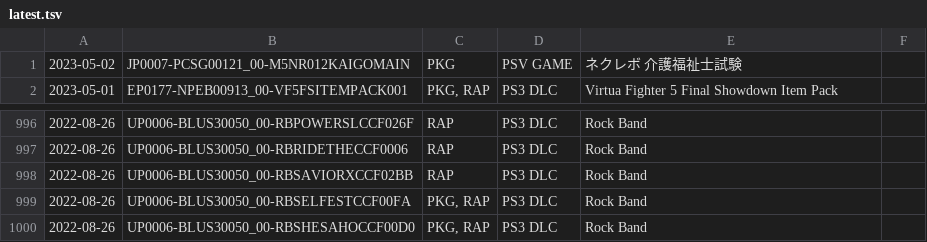
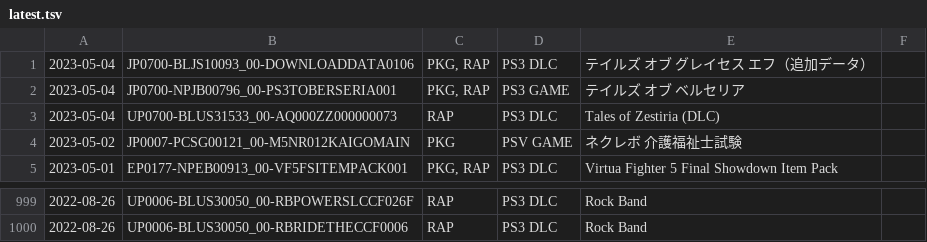
Before and after one commit to 1jtp8sobiu/psn-chihiro, a TSV file: latest.tsv, drawn as a sheet; only a part is shown, gaps mark what is left out; removed rows and columns are numbered as before the commit, all else as after; the diff names each change by its address in the sheet, - before the commit and + after, or states it on an @@ line.

```diff
--- a/latest.tsv
+++ b/latest.tsv
+row 1: 2023-05-04 | JP0700-BLJS10093_00-DOWNLOADDATA0106 | PKG, RAP | PS3 DLC | テイルズ オブ グレイセス エフ（追加データ）
+row 2: 2023-05-04 | JP0700-NPJB00796_00-PS3TOBERSERIA001 | PKG, RAP | PS3 GAME | テイルズ オブ ベルセリア
+row 3: 2023-05-04 | UP0700-BLUS31533_00-AQ000ZZ000000073 | RAP | PS3 DLC | Tales of Zestiria (DLC)
-row 998: 2022-08-26 | UP0006-BLUS30050_00-RBSAVIORXCCF02BB | RAP | PS3 DLC | Rock Band
-row 999: 2022-08-26 | UP0006-BLUS30050_00-RBSELFESTCCF00FA | PKG, RAP | PS3 DLC | Rock Band
-row 1000: 2022-08-26 | UP0006-BLUS30050_00-RBSHESAHOCCF00D0 | PKG, RAP | PS3 DLC | Rock Band
```
Also changed, not shown: 2 other files.
